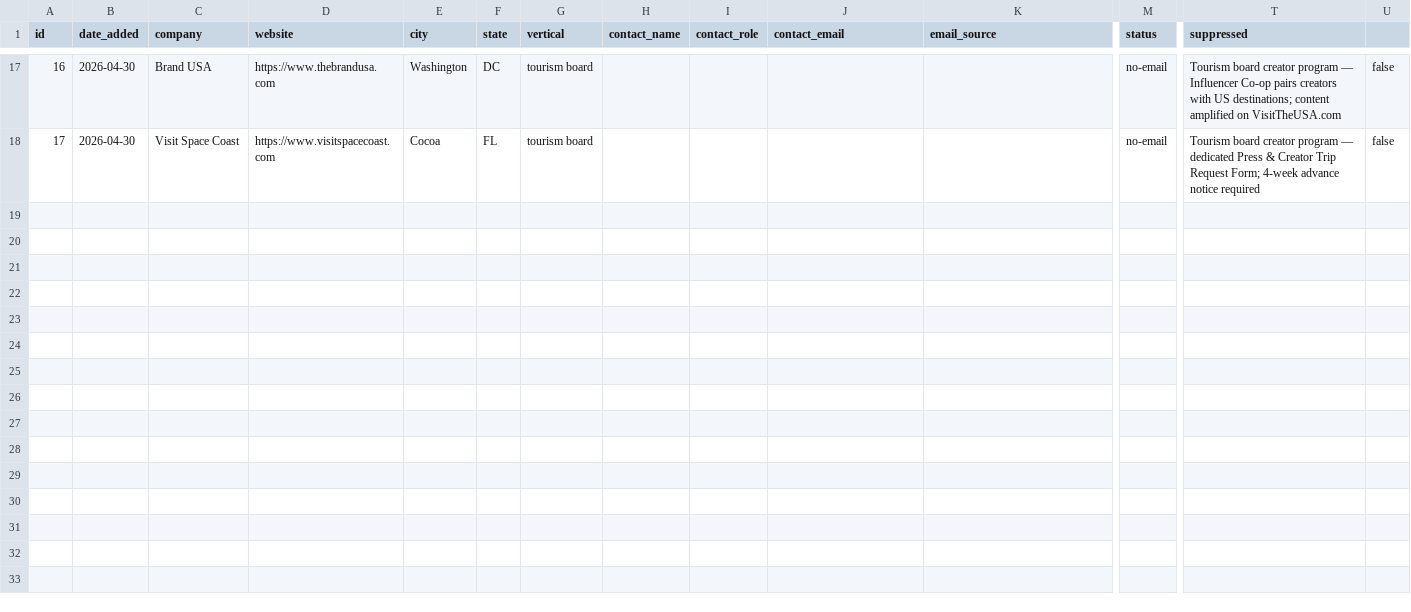
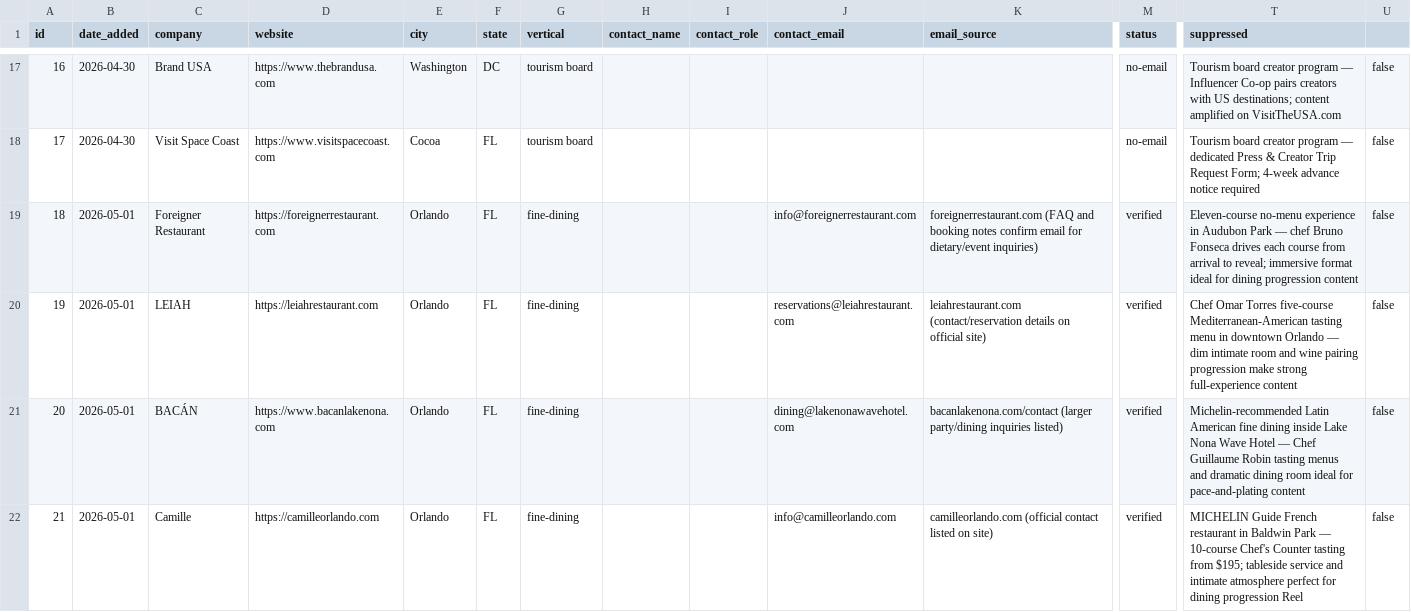
Before and after one commit to worldwidewmal/worldwidewmal.github.io, a CSV file: pipeline.csv, drawn as a sheet; only a part is shown, gaps mark what is left out; rows hold the shown columns only; the diff covers the shown part only; the diff names each change by its address in the sheet, - before the commit and + after, or states it on an @@ line.

```diff
--- a/pipeline.csv
+++ b/pipeline.csv
+row 19: 18 | 2026-05-01 | Foreigner Restaurant | https://foreignerrestaurant.com | Orlando | FL | fine-dining |  |  | info@foreignerrestaurant.com | foreignerrestaurant.com (FAQ and booking notes confirm email for dietary/event inquiries) | verified | Eleven-course no-menu experience in Audubon Park — chef Bruno Fonseca drives each course from arrival to reveal; immersive format ideal for dining progression content | false
+row 20: 19 | 2026-05-01 | LEIAH | https://leiahrestaurant.com | Orlando | FL | fine-dining |  |  | reservations@leiahrestaurant.com | leiahrestaurant.com (contact/reservation details on official site) | verified | Chef Omar Torres five-course Mediterranean-American tasting menu in downtown Orlando — dim intimate room and wine pairing progression make strong full-experience content | false
+row 21: 20 | 2026-05-01 | BACÁN | https://www.bacanlakenona.com | Orlando | FL | fine-dining |  |  | dining@lakenonawavehotel.com | bacanlakenona.com/contact (larger party/dining inquiries listed) | verified | Michelin-recommended Latin American fine dining inside Lake Nona Wave Hotel — Chef Guillaume Robin tasting menus and dramatic dining room ideal for pace-and-plating content | false
+row 22: 21 | 2026-05-01 | Camille | https://camilleorlando.com | Orlando | FL | fine-dining |  |  | info@camilleorlando.com | camilleorlando.com (official contact listed on site) | verified | MICHELIN Guide French restaurant in Baldwin Park — 10-course Chef's Counter tasting from $195; tableside service and intimate atmosphere perfect for dining progression Reel | false
```
Also changed, not shown: 11 added rows elsewhere in this file, 2 other files.
